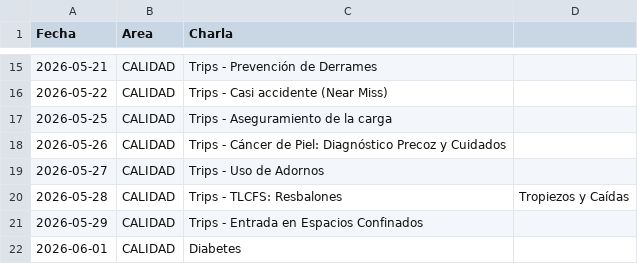
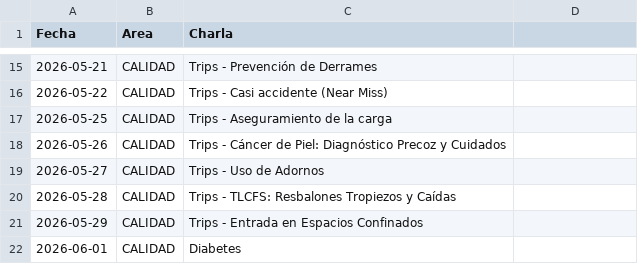
Before and after one commit to steff-1804/registro-asistencia-flask, a CSV file: CHARLAS.csv, drawn as a sheet; only a part is shown, gaps mark what is left out.

Commit message:
Update CHARLAS.csv

```diff
--- a/CHARLAS.csv
+++ b/CHARLAS.csv
@@ -19,3 +19,3 @@ Fecha,Area,Charla
 2026-05-27,CALIDAD,Trips - Uso de Adornos
-2026-05-28,CALIDAD,Trips - TLCFS: Resbalones, Tropiezos y Caídas
+2026-05-28,CALIDAD,Trips - TLCFS: Resbalones Tropiezos y Caídas
 2026-05-29,CALIDAD,Trips - Entrada en Espacios Confinados
```
